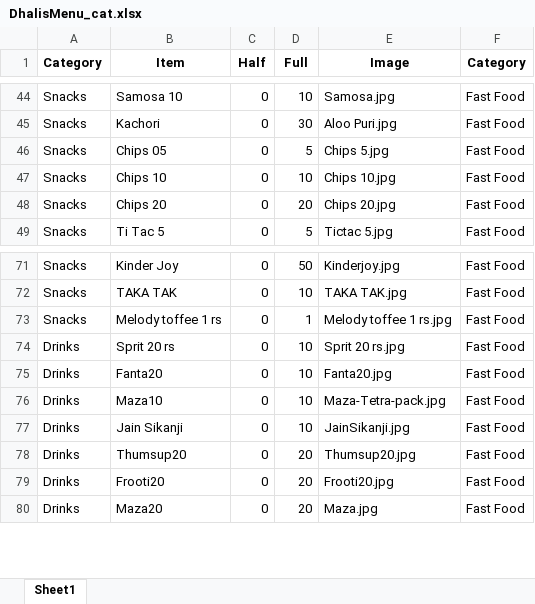
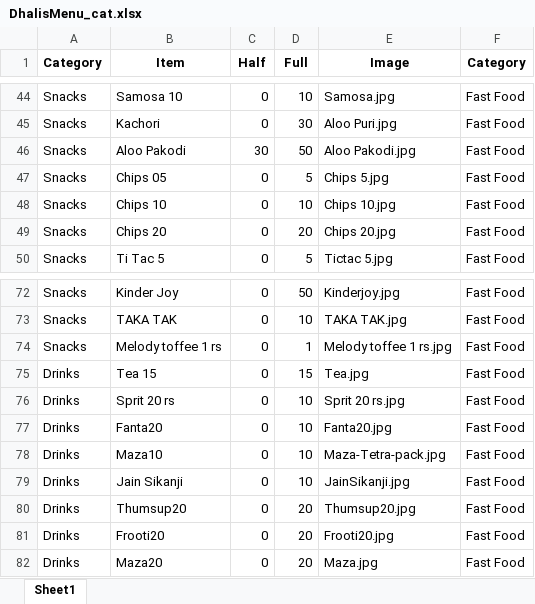
Before and after one commit to Pushpsingh13/Dhaliwal_whatsapp_Email, an Excel workbook: DhalisMenu_cat.xlsx, sheet Sheet1, drawn as a sheet; only a part is shown, gaps mark what is left out; values as stored, in another font and other column widths than the file's, no borders; the diff names each change by its address in the sheet, - before the commit and + after, or states it on an @@ line.

```diff
--- a/DhalisMenu_cat.xlsx (sheet Sheet1)
+++ b/DhalisMenu_cat.xlsx (sheet Sheet1)
+row 46: Snacks | Aloo Pakodi | 30 | 50 | Aloo Pakodi.jpg | Fast Food
+row 75: Drinks | Tea 15 | 0 | 15 | Tea.jpg | Fast Food
```
Also changed, not shown: 2 other files.
